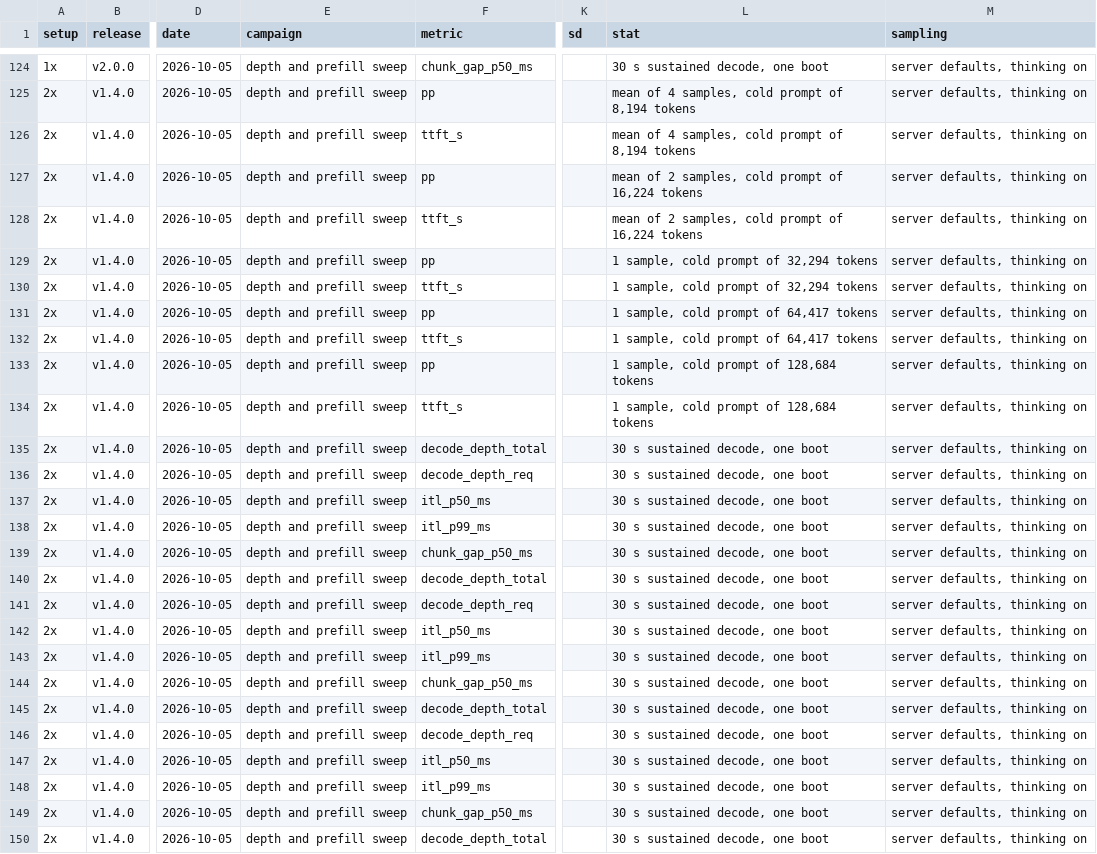
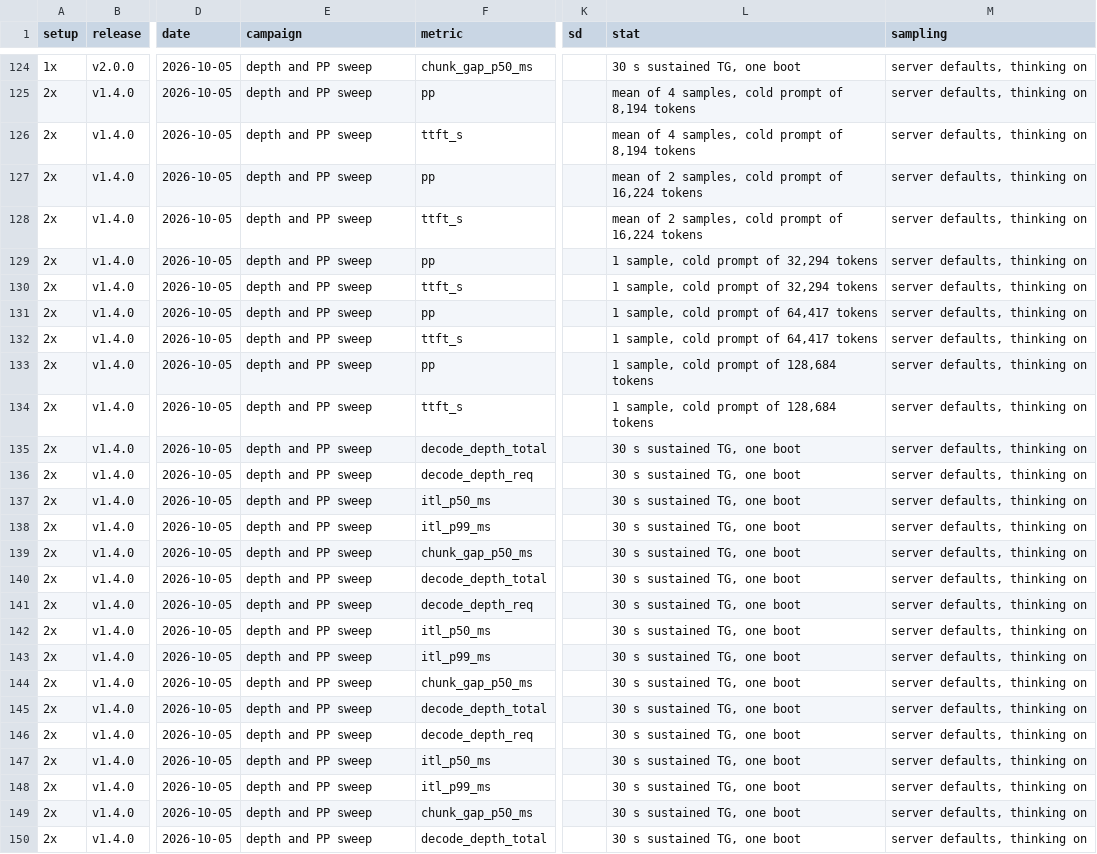
Before and after one commit to ursuciprian/qwen3.8-flash-next-dgx-spark-tp-2, a CSV file: docs/data/capability.csv, drawn as a sheet; only a part is shown, gaps mark what is left out; the diff covers the shown part only; the diff names each change by its address in the sheet, - before the commit and + after, or states it on an @@ line.

```diff
--- a/docs/data/capability.csv
+++ b/docs/data/capability.csv
-E124:E150 (campaign): depth and prefill sweep
+E124:E150 (campaign): depth and PP sweep
-L124 (stat): 30 s sustained decode, one boot
+L124 (stat): 30 s sustained TG, one boot
-L135:L150 (stat): 30 s sustained decode, one boot
+L135:L150 (stat): 30 s sustained TG, one boot
```
Also changed, not shown: 156 edited cells elsewhere in this file, 26 other files.
